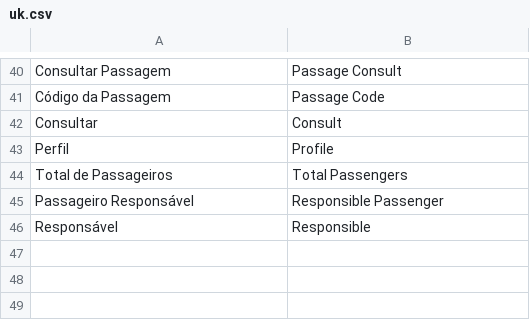
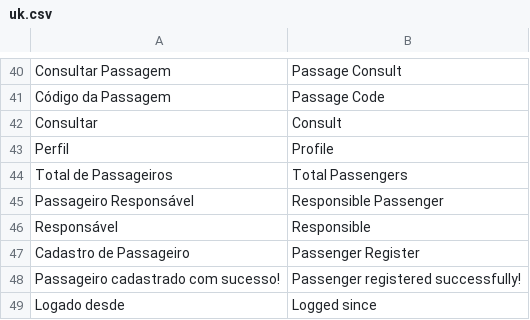
Before and after one commit to gabrielrtakeda/app-comprar-passagens-aereas, a CSV file: modules/Translation/Languages/uk.csv, drawn as a sheet; only a part is shown, gaps mark what is left out.

```diff
--- a/modules/Translation/Languages/uk.csv
+++ b/modules/Translation/Languages/uk.csv
@@ -46 +46,4 @@ Passageiro Responsável;Responsible Passenger
 Responsável;Responsible
+Cadastro de Passageiro;Passenger Register
+Passageiro cadastrado com sucesso!;Passenger registered successfully!
+Logado desde;Logged since
```
Also changed, not shown: modules/Translation/Languages/br.csv, 8 other files.
